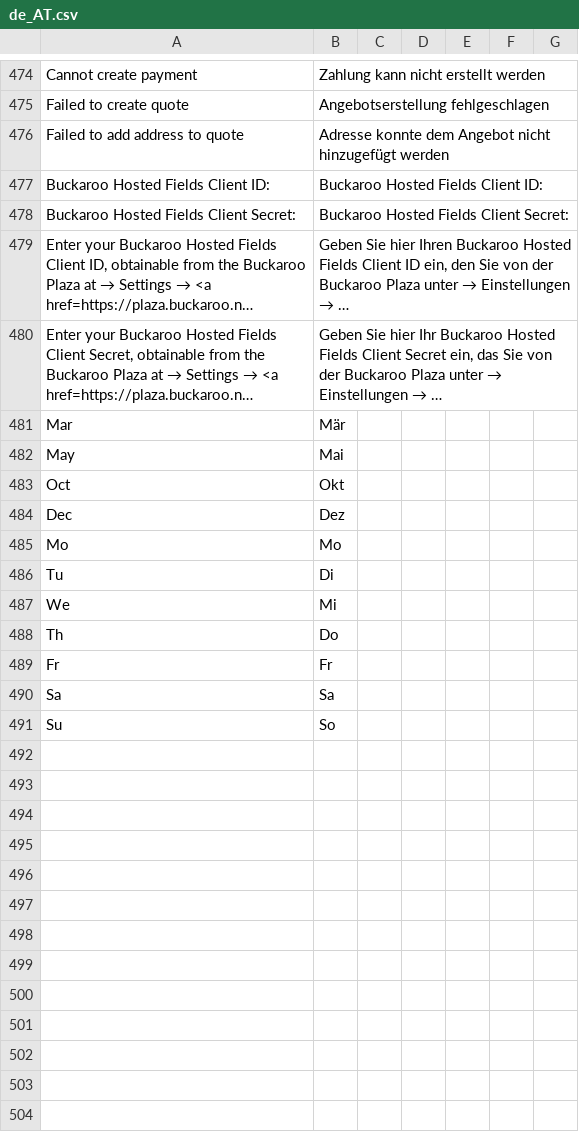
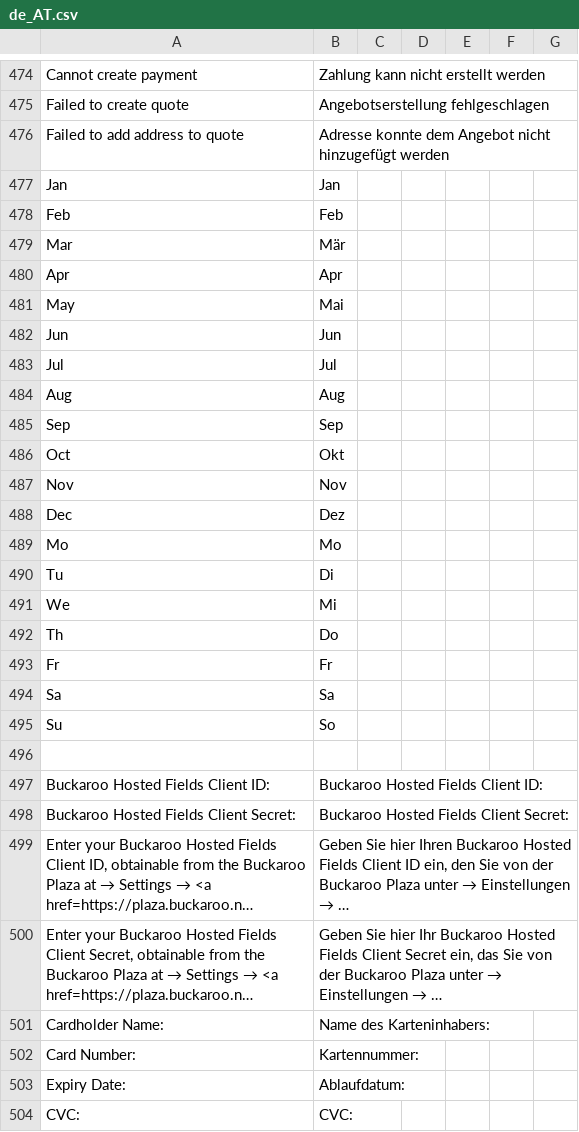
Before and after one commit to buckaroo-it/Magento2, a CSV file: i18n/de_AT.csv, drawn as a sheet; only a part is shown, gaps mark what is left out; long unchanged cells end in …; the diff names each change by its address in the sheet, - before the commit and + after, or states it on an @@ line.

Commit message:
Revert "Revert "Merge pull request #1175 from buckaroo-it/BP-3912-Improve-default-Hosted-Fields-design""
This reverts commit 4c7eca5b501c6353e3f0b94c7486d2212315bc36.

```diff
--- a/i18n/de_AT.csv
+++ b/i18n/de_AT.csv
+row 477: Jan | Jan
+row 478: Feb | Feb
+row 480: Apr | Apr
+row 482: Jun | Jun
+row 483: Jul | Jul
+row 484: Aug | Aug
+row 485: Sep | Sep
+row 487: Nov | Nov
+row 496: (empty)
@@ row 477 moved to row 497: Buckaroo Hosted Fields Client ID: @@
@@ row 478 moved to row 498: Buckaroo Hosted Fields Client Secret: @@
@@ row 479 moved to row 499: Enter your Buckaroo Hosted Fields Client… @@
@@ row 480 moved to row 500: Enter your Buckaroo Hosted Fields Client… @@
+row 501: Cardholder Name: | Name des Karteninhabers:
+row 502: Card Number: | Kartennummer:
+row 503: Expiry Date: | Ablaufdatum:
+row 504: CVC: | CVC:
```
Also changed, not shown: i18n/de_CH.csv, i18n/de_LU.csv, 21 other files.
